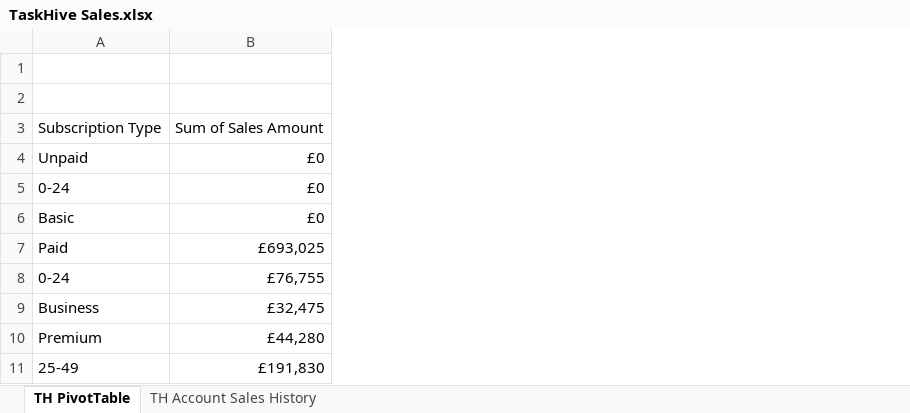
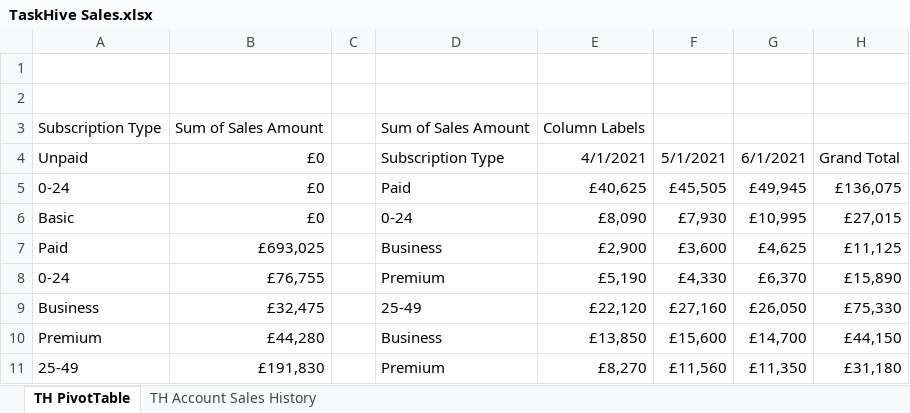
Before and after one commit to OlaIpaye/DataAnalysis_for_SaaS_TaskHive, an Excel workbook: Datasets/TaskHive Sales.xlsx, sheet TH PivotTable, drawn as a sheet; only a part is shown; values as stored, in another font and other column widths than the file's, no borders; charts and pictures not drawn; the diff names each change by its address in the sheet, - before the commit and + after, or states it on an @@ line.

```diff
--- a/Datasets/TaskHive Sales.xlsx (sheet TH PivotTable)
+++ b/Datasets/TaskHive Sales.xlsx (sheet TH PivotTable)
+column C, empty
+column D, rows 3-11: Sum of Sales Amount | Subscription Type | Paid | 0-24 | Business | Premium | 25-49 | Business | Premium
+column E, rows 3-11: Column Labels | 4/1/2021 | £40,625 | £8,090 | £2,900 | £5,190 | £22,120 | £13,850 | £8,270
+column F, rows 4-11: 5/1/2021 | £45,505 | £7,930 | £3,600 | £4,330 | £27,160 | £15,600 | £11,560
+column G, rows 4-11: 6/1/2021 | £49,945 | £10,995 | £4,625 | £6,370 | £26,050 | £14,700 | £11,350
+column H, rows 4-11: Grand Total | £136,075 | £27,015 | £11,125 | £15,890 | £75,330 | £44,150 | £31,180
```
Also changed, not shown: charts or pictures, 1 other file.
